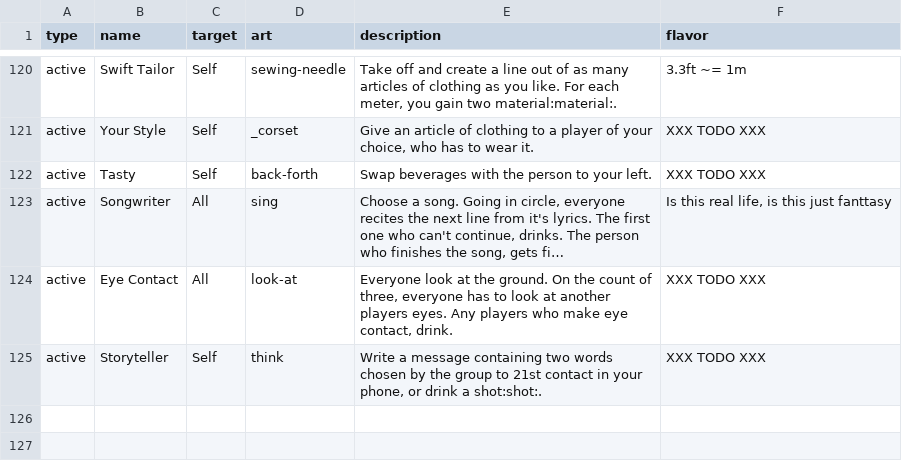
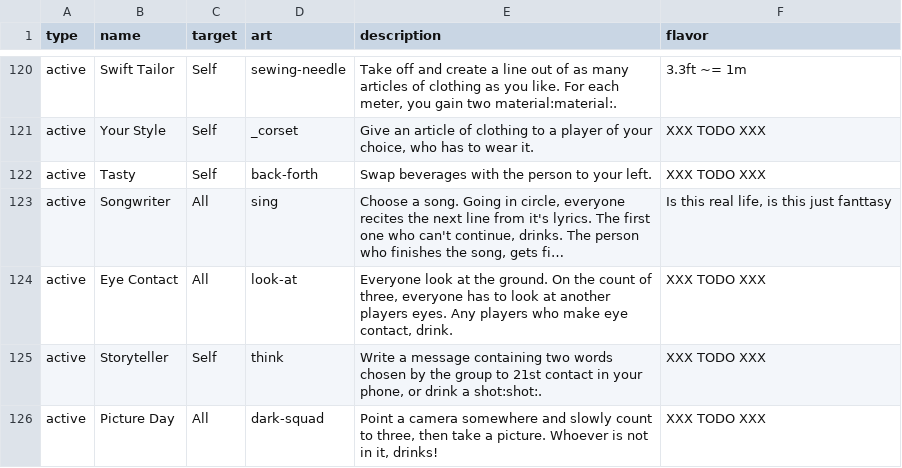
Before and after one commit to Qgel/FratAttack, a CSV file: cards/data/event.csv, drawn as a sheet; only a part is shown, gaps mark what is left out; long unchanged cells end in …; the diff names each change by its address in the sheet, - before the commit and + after, or states it on an @@ line.

Commit message:
Added 'Picture Day' card

```diff
--- a/cards/data/event.csv
+++ b/cards/data/event.csv
+row 126: active | Picture Day | All | dark-squad | Point a camera somewhere and slowly count to three, then take a picture. Whoever is not in it, drinks! | XXX TODO XXX
```
